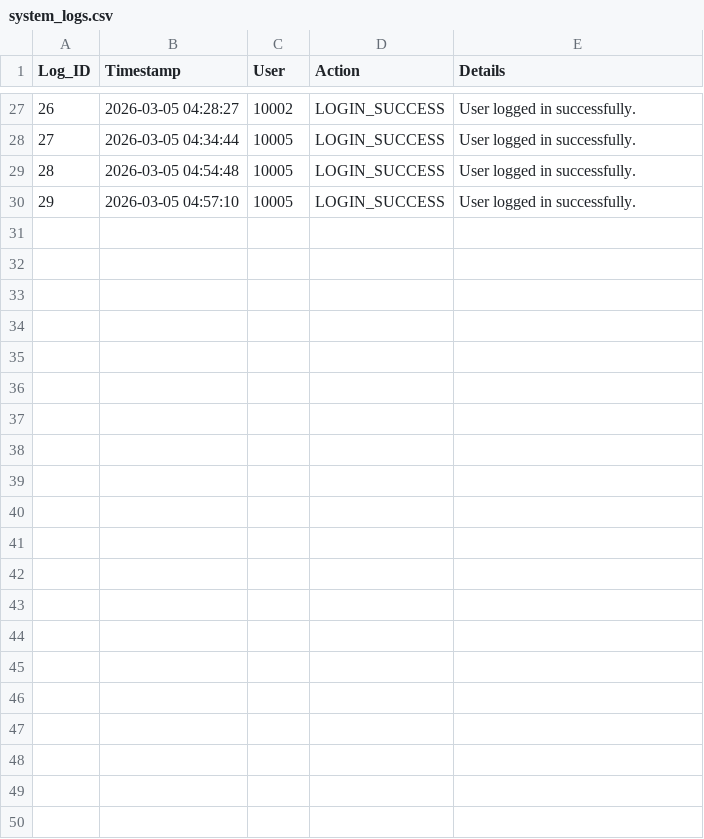
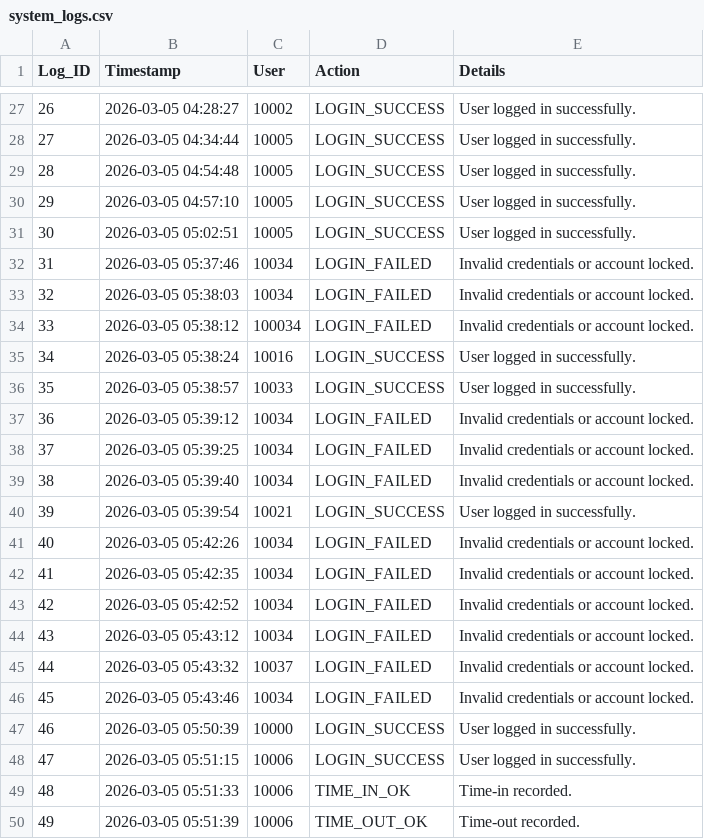
Before and after one commit to Baelfyre/MO-IT110-MotorPH-OOP-Grp11, a CSV file: data/system_logs.csv, drawn as a sheet; only a part is shown, gaps mark what is left out; the diff names each change by its address in the sheet, - before the commit and + after, or states it on an @@ line.

```diff
--- a/data/system_logs.csv
+++ b/data/system_logs.csv
+row 31: 30 | 2026-03-05 05:02:51 | 10005 | LOGIN_SUCCESS | User logged in successfully.
+row 32: 31 | 2026-03-05 05:37:46 | 10034 | LOGIN_FAILED | Invalid credentials or account locked.
+row 33: 32 | 2026-03-05 05:38:03 | 10034 | LOGIN_FAILED | Invalid credentials or account locked.
+row 34: 33 | 2026-03-05 05:38:12 | 100034 | LOGIN_FAILED | Invalid credentials or account locked.
+row 35: 34 | 2026-03-05 05:38:24 | 10016 | LOGIN_SUCCESS | User logged in successfully.
+row 36: 35 | 2026-03-05 05:38:57 | 10033 | LOGIN_SUCCESS | User logged in successfully.
+row 37: 36 | 2026-03-05 05:39:12 | 10034 | LOGIN_FAILED | Invalid credentials or account locked.
+row 38: 37 | 2026-03-05 05:39:25 | 10034 | LOGIN_FAILED | Invalid credentials or account locked.
+row 39: 38 | 2026-03-05 05:39:40 | 10034 | LOGIN_FAILED | Invalid credentials or account locked.
+row 40: 39 | 2026-03-05 05:39:54 | 10021 | LOGIN_SUCCESS | User logged in successfully.
+row 41: 40 | 2026-03-05 05:42:26 | 10034 | LOGIN_FAILED | Invalid credentials or account locked.
+row 42: 41 | 2026-03-05 05:42:35 | 10034 | LOGIN_FAILED | Invalid credentials or account locked.
+row 43: 42 | 2026-03-05 05:42:52 | 10034 | LOGIN_FAILED | Invalid credentials or account locked.
+row 44: 43 | 2026-03-05 05:43:12 | 10034 | LOGIN_FAILED | Invalid credentials or account locked.
+row 45: 44 | 2026-03-05 05:43:32 | 10037 | LOGIN_FAILED | Invalid credentials or account locked.
+row 46: 45 | 2026-03-05 05:43:46 | 10034 | LOGIN_FAILED | Invalid credentials or account locked.
+row 47: 46 | 2026-03-05 05:50:39 | 10000 | LOGIN_SUCCESS | User logged in successfully.
+row 48: 47 | 2026-03-05 05:51:15 | 10006 | LOGIN_SUCCESS | User logged in successfully.
+row 49: 48 | 2026-03-05 05:51:33 | 10006 | TIME_IN_OK | Time-in recorded.
+row 50: 49 | 2026-03-05 05:51:39 | 10006 | TIME_OUT_OK | Time-out recorded.
```
Also changed, not shown: data/data_Legacy_LogIn.csv, data/records_dtr/records_dtr_10006.csv, 6 other files.
